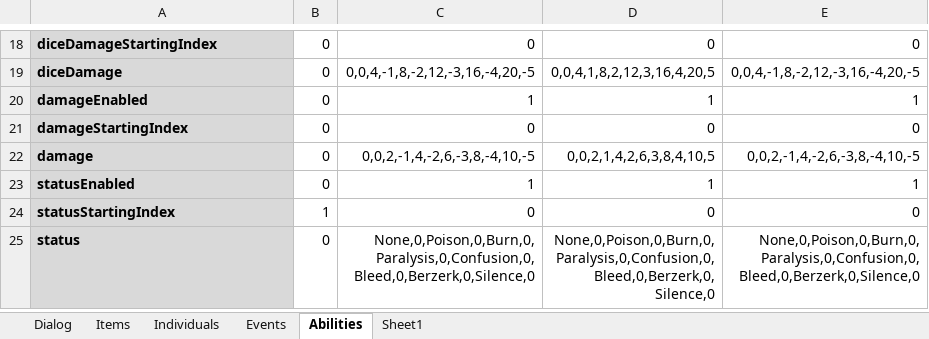
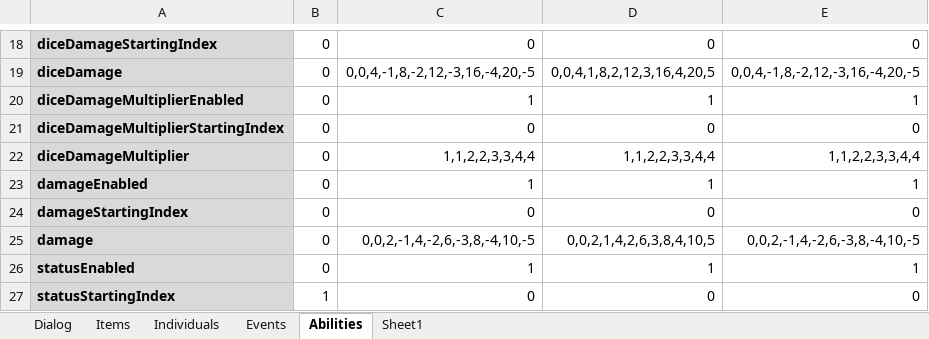
Before and after one commit to schil227/Natural_1, an Excel workbook: GameData.xlsx, sheet Abilities, drawn as a sheet; only a part is shown, gaps mark what is left out; the shorter side is filled out with more unchanged rows; values as stored, in another font and other column widths than the file's, no borders; the diff names each change by its address in the sheet, - before the commit and + after, or states it on an @@ line.

```diff
--- a/GameData.xlsx (sheet Abilities)
+++ b/GameData.xlsx (sheet Abilities)
+row 20: diceDamageMultiplierEnabled | 0 | 1 | 1 | 1
+row 21: diceDamageMultiplierStartingIndex | 0 | 0 | 0 | 0
+row 22: diceDamageMultiplier | 0 | 1,1,2,2,3,3,4,4 | 1,1,2,2,3,3,4,4 | 1,1,2,2,3,3,4,4
```
Also changed, not shown: 17 other files.
